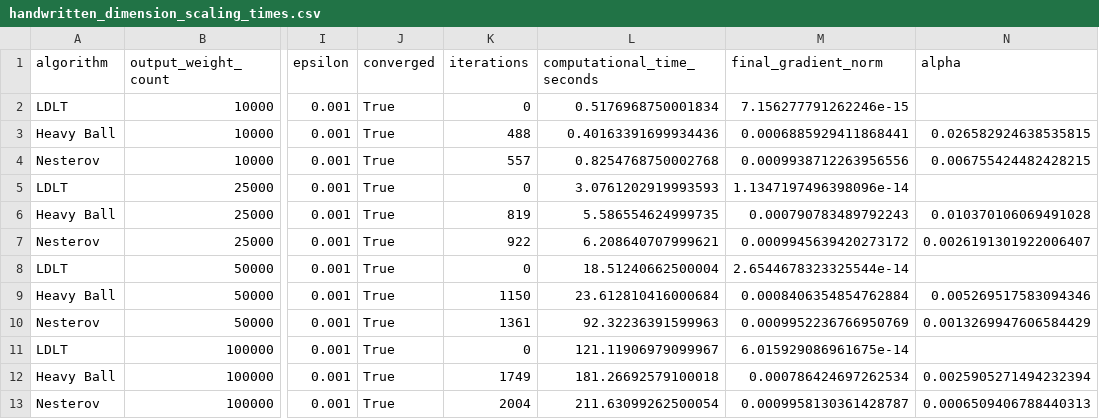
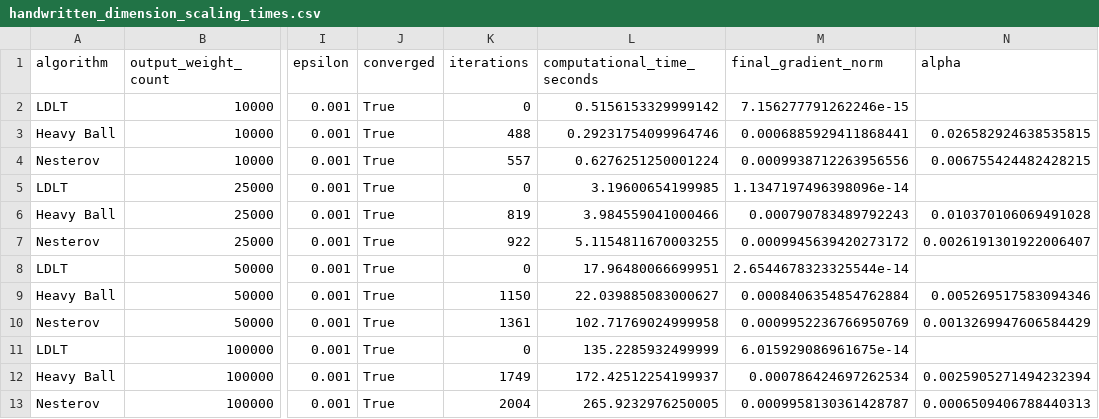
Before and after one commit to lorenzobuccolini03/OPT4DS-Project, a CSV file: results/handwritten_dimension_scaling_times.csv, drawn as a sheet; only a part is shown, gaps mark what is left out; the diff names each change by its address in the sheet, - before the commit and + after, or states it on an @@ line.

```diff
--- a/results/handwritten_dimension_scaling_times.csv
+++ b/results/handwritten_dimension_scaling_times.csv
-L2 (computational_time_seconds): 0.5176968750001834
+L2 (computational_time_seconds): 0.5156153329999142
-L3 (computational_time_seconds): 0.40163391699934436
+L3 (computational_time_seconds): 0.29231754099964746
-L4 (computational_time_seconds): 0.8254768750002768
+L4 (computational_time_seconds): 0.6276251250001224
-L5 (computational_time_seconds): 3.0761202919993593
+L5 (computational_time_seconds): 3.19600654199985
-L6 (computational_time_seconds): 5.586554624999735
+L6 (computational_time_seconds): 3.984559041000466
-L7 (computational_time_seconds): 6.208640707999621
+L7 (computational_time_seconds): 5.1154811670003255
-L8 (computational_time_seconds): 18.51240662500004
+L8 (computational_time_seconds): 17.96480066699951
-L9 (computational_time_seconds): 23.612810416000684
+L9 (computational_time_seconds): 22.039885083000627
-L10 (computational_time_seconds): 92.32236391599963
+L10 (computational_time_seconds): 102.71769024999958
-L11 (computational_time_seconds): 121.11906979099967
+L11 (computational_time_seconds): 135.2285932499999
-L12 (computational_time_seconds): 181.26692579100018
+L12 (computational_time_seconds): 172.42512254199937
-L13 (computational_time_seconds): 211.63099262500054
+L13 (computational_time_seconds): 265.9232976250005
```
Also changed, not shown: results/requested_real_digits_scratch_iterative.csv, 6 other files.
